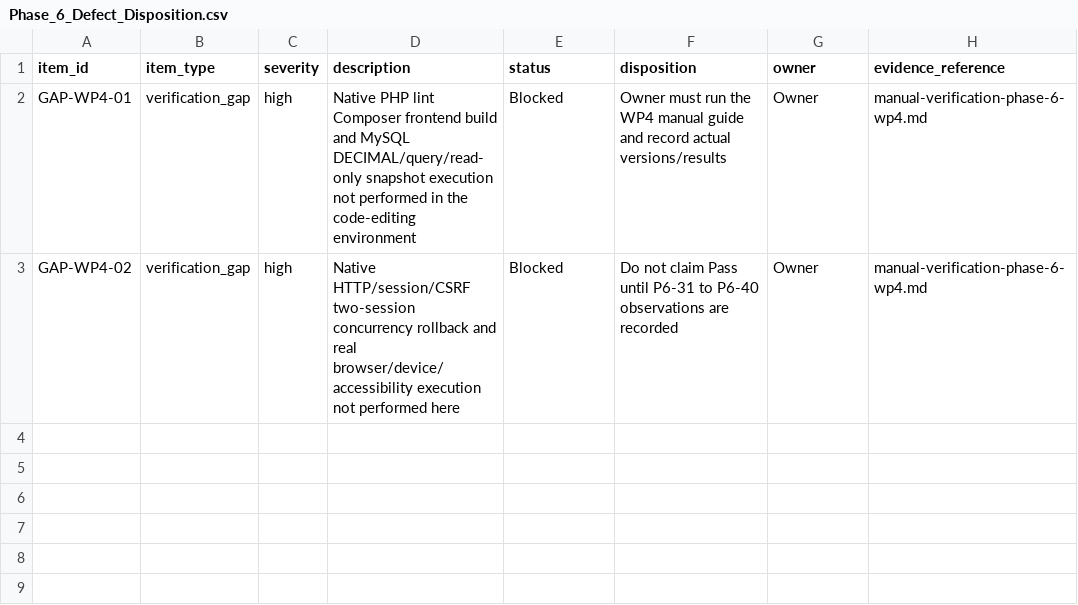
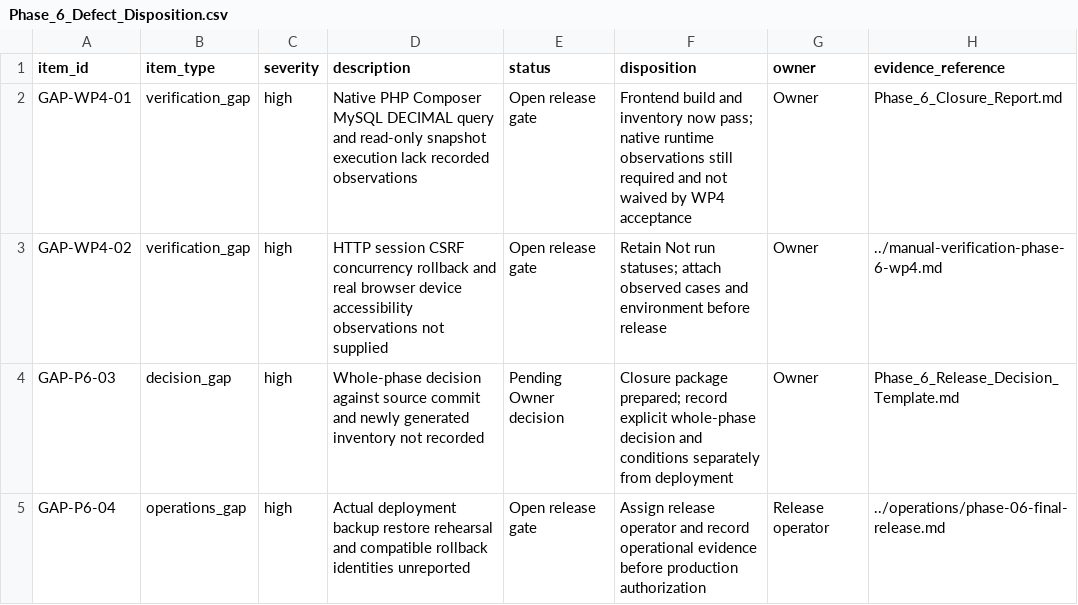
Before and after one commit to Al-siddiq/DawaTrack, a CSV file: docs/Phase-6/Phase_6_Defect_Disposition.csv, drawn as a sheet.

```diff
--- a/docs/Phase-6/Phase_6_Defect_Disposition.csv
+++ b/docs/Phase-6/Phase_6_Defect_Disposition.csv
@@ -1,3 +1,5 @@
 item_id,item_type,severity,description,status,disposition,owner,evidence_reference
-GAP-WP4-01,verification_gap,high,Native PHP lint Composer frontend build and MySQL DECIMAL/query/read-only snapshot execution not performed in the code-editing environment,Blocked,Owner must run the WP4 manual guide and record actual versions/results,Owner,manual-verification-phase-6-wp4.md
-GAP-WP4-02,verification_gap,high,Native HTTP/session/CSRF two-session concurrency rollback and real browser/device/accessibility execution not performed here,Blocked,Do not claim Pass until P6-31 to P6-40 observations are recorded,Owner,manual-verification-phase-6-wp4.md
+GAP-WP4-01,verification_gap,high,Native PHP Composer MySQL DECIMAL query and read-only snapshot execution lack recorded observations,Open release gate,Frontend build and inventory now pass; native runtime observations still required and not waived by WP4 acceptance,Owner,Phase_6_Closure_Report.md
+GAP-WP4-02,verification_gap,high,HTTP session CSRF concurrency rollback and real browser device accessibility observations not supplied,Open release gate,Retain Not run statuses; attach observed cases and environment before release,Owner,../manual-verification-phase-6-wp4.md
+GAP-P6-03,decision_gap,high,Whole-phase decision against source commit and newly generated inventory not recorded,Pending Owner decision,Closure package prepared; record explicit whole-phase decision and conditions separately from deployment,Owner,Phase_6_Release_Decision_Template.md
+GAP-P6-04,operations_gap,high,Actual deployment backup restore rehearsal and compatible rollback identities unreported,Open release gate,Assign release operator and record operational evidence before production authorization,Release operator,../operations/phase-06-final-release.md
```
Also changed, not shown: docs/Phase-6/Phase_6_Final_Integration_Matrix.csv, docs/Phase-6/Phase_6_Requirements_Matrix.csv, 17 other files.
